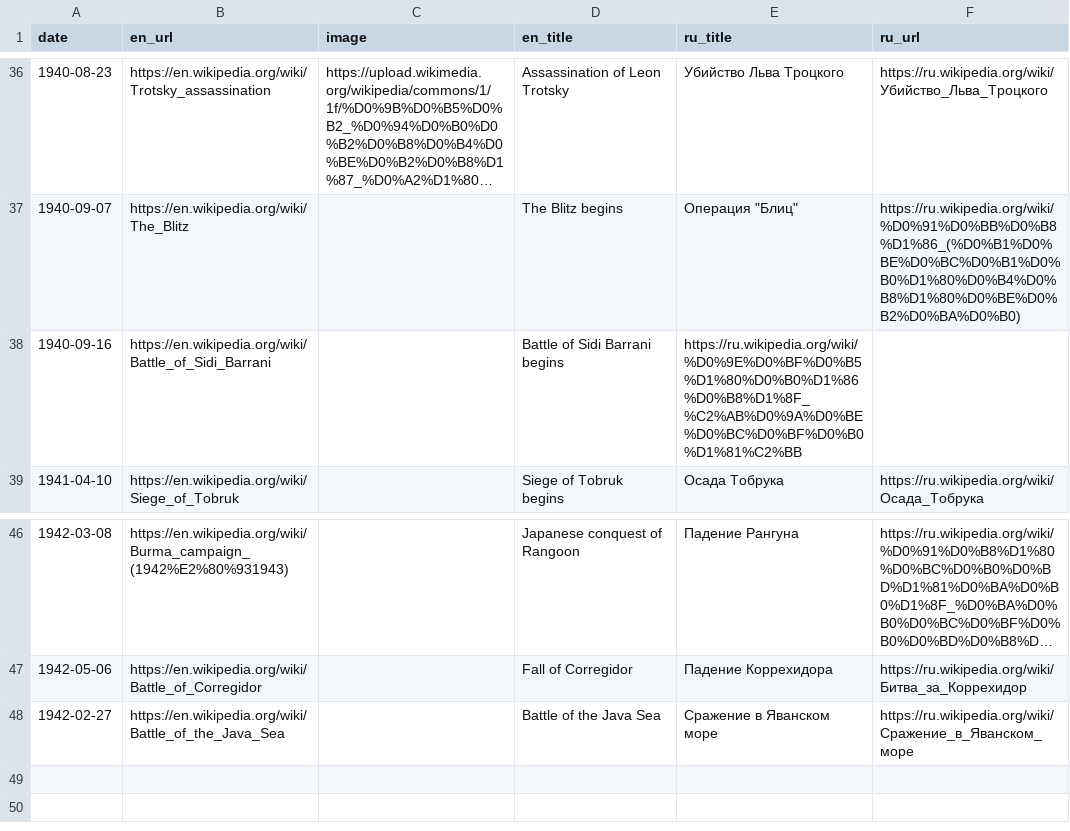
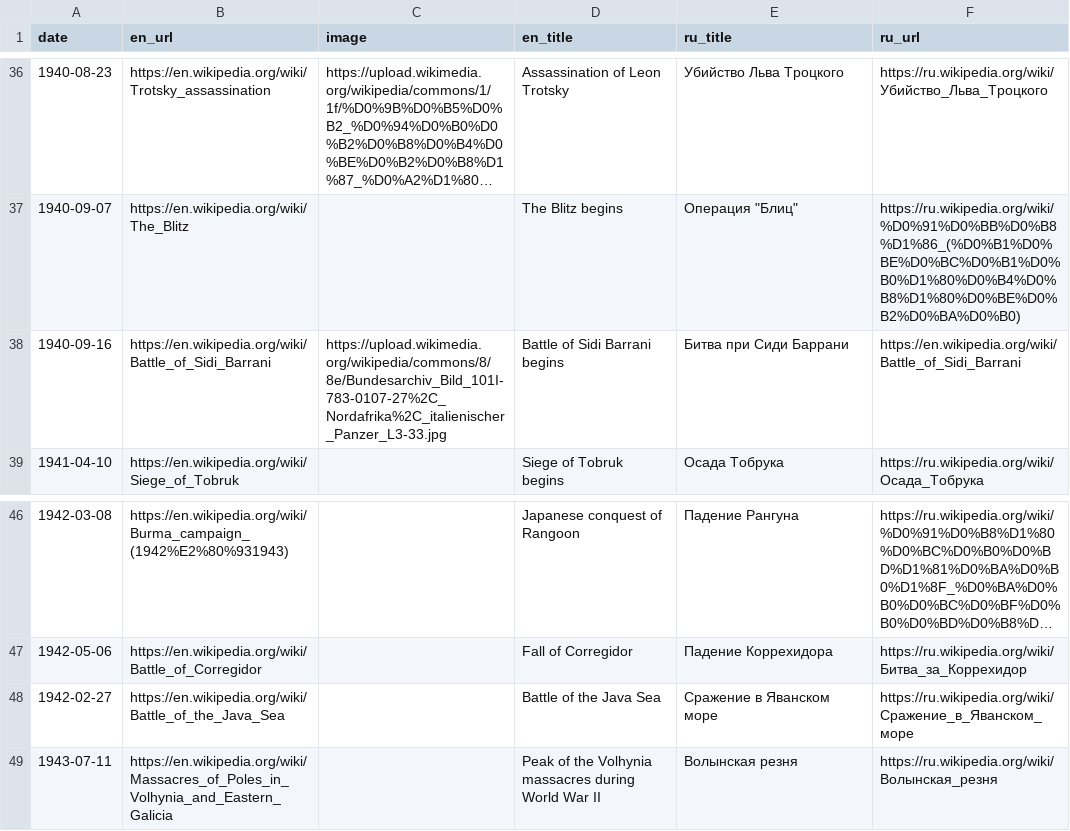
Before and after one commit to shishmanivan/LifeTimeline, a TSV file: src/history/sources/194x_2.tsv, drawn as a sheet; only a part is shown, gaps mark what is left out; long unchanged cells end in ….

```diff
--- a/src/history/sources/194x_2.tsv
+++ b/src/history/sources/194x_2.tsv
@@ -37,3 +37,3 @@ date	en_url	image	en_title	ru_title	ru_url
 1940-09-07	https://en.wikipedia.org/wiki/The_Blitz		The Blitz begins	Операция "Блиц"	https://ru.wikipedia.org/wiki/%D0%91%D0%BB%D0%B8%D1%86_(%D0%B1%D0%BE%D0%BC%D0%B1%D0%B0%D1%80%D0%B4%D0%B8%D1%80%D0%BE%D0%B2%D0%BA%D0%B0)
-1940-09-16	https://en.wikipedia.org/wiki/Battle_of_Sidi_Barrani		Battle of Sidi Barrani begins	https://ru.wikipedia.org/wiki/%D0%9E%D0%BF%D0%B5%D1%80%D0%B0%D1%86%D0%B8%D1%8F_%C2%AB%D0%9A%D0%BE%D0%BC%D0%BF%D0%B0%D1%81%C2%BB
+1940-09-16	https://en.wikipedia.org/wiki/Battle_of_Sidi_Barrani	https://upload.wikimedia.org/wikipedia/commons/8/8e/Bundesarchiv_Bild_101I-783-0107-27%2C_Nordafrika%2C_italienischer_Panzer_L3-33.jpg	Battle of Sidi Barrani begins	Битва при Сиди Баррани	https://en.wikipedia.org/wiki/Battle_of_Sidi_Barrani
 1941-04-10	https://en.wikipedia.org/wiki/Siege_of_Tobruk		Siege of Tobruk begins	Осада Тобрука	https://ru.wikipedia.org/wiki/Осада_Тобрука
@@ -48 +48,2 @@ date	en_url	image	en_title	ru_title	ru_url
 1942-02-27	https://en.wikipedia.org/wiki/Battle_of_the_Java_Sea		Battle of the Java Sea	Сражение в Яванском море	https://ru.wikipedia.org/wiki/Сражение_в_Яванском_море
+1943-07-11	https://en.wikipedia.org/wiki/Massacres_of_Poles_in_Volhynia_and_Eastern_Galicia		Peak of the Volhynia massacres during World War II	Волынская резня	https://ru.wikipedia.org/wiki/Волынская_резня
```
Also changed, not shown: src/history/sources/192x.tsv, src/history/sources/197x.tsv, 10 other files.
